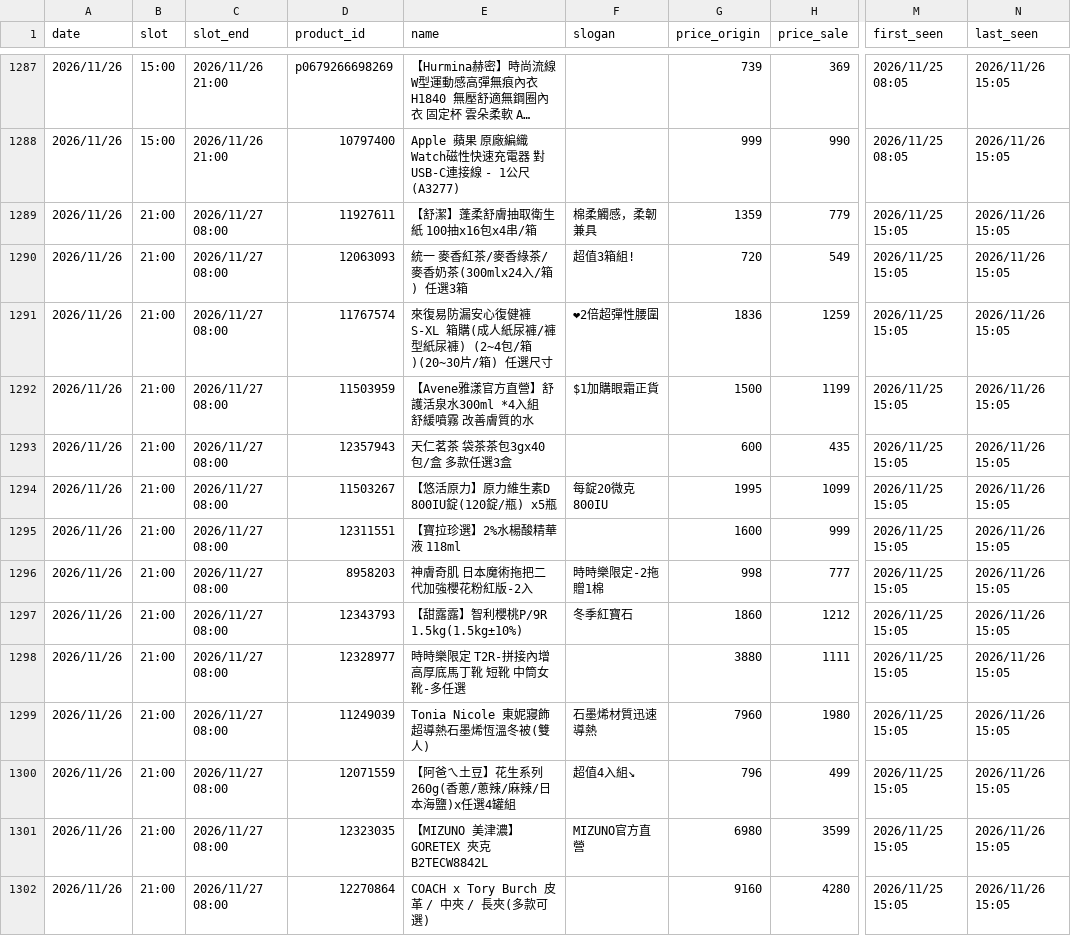
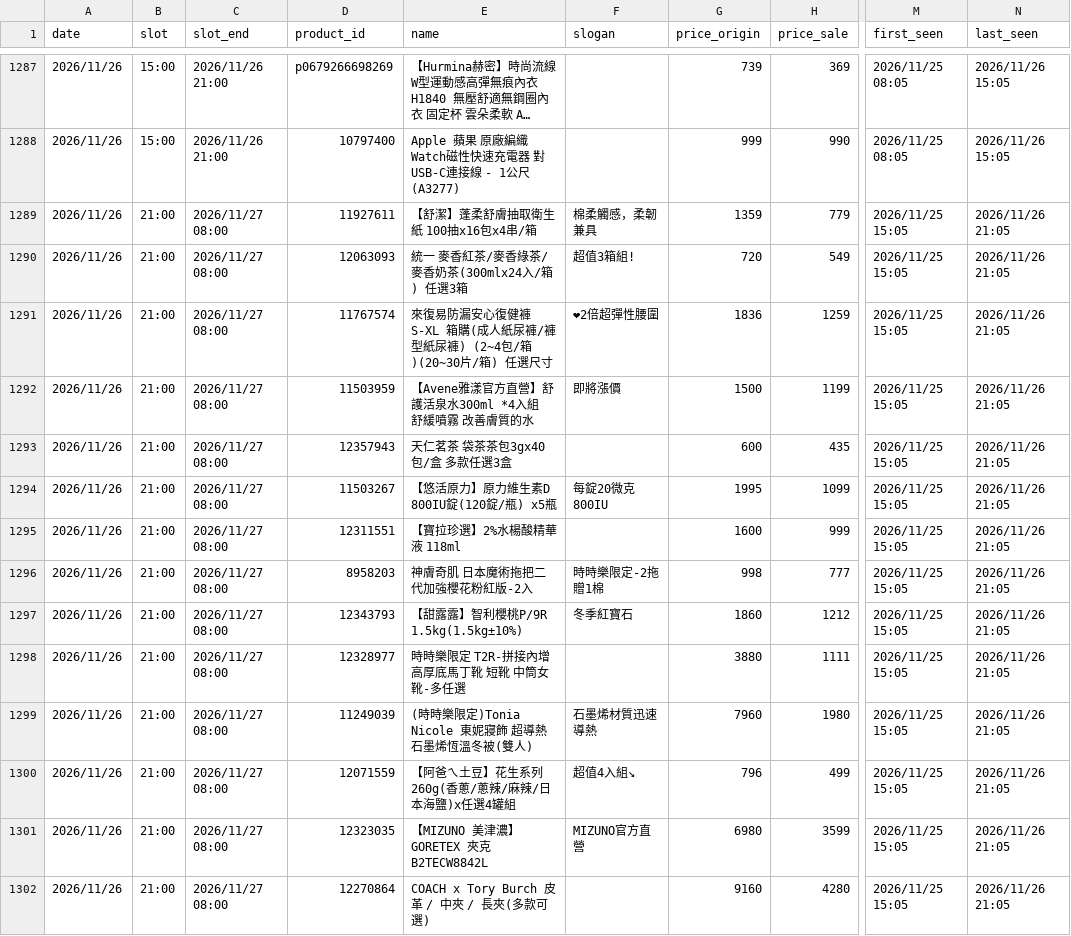
Before and after one commit to jerrycp-lab/momo-sales-monitor, a CSV file: compare/data/yahoo_results.csv, drawn as a sheet; only a part is shown, gaps mark what is left out; long unchanged cells end in …; the diff covers the shown part only; the diff names each change by its address in the sheet, - before the commit and + after, or states it on an @@ line.

```diff
--- a/compare/data/yahoo_results.csv
+++ b/compare/data/yahoo_results.csv
-N1289:N1302 (last_seen): 2026/11/26 15:05
+N1289:N1302 (last_seen): 2026/11/26 21:05
-F1292 (slogan): $1加購眼霜正貨
+F1292 (slogan): 即將漲價
-E1299 (name): Tonia Nicole 東妮寢飾 超導熱石墨烯恆溫冬被(雙人)
+E1299 (name): (時時樂限定)Tonia Nicole 東妮寢飾 超導熱石墨烯恆溫冬被(雙人)
```
Also changed, not shown: 3 added rows and 100 edited cells elsewhere in this file, compare/data/matches.csv, compare/data/products_all.csv.
